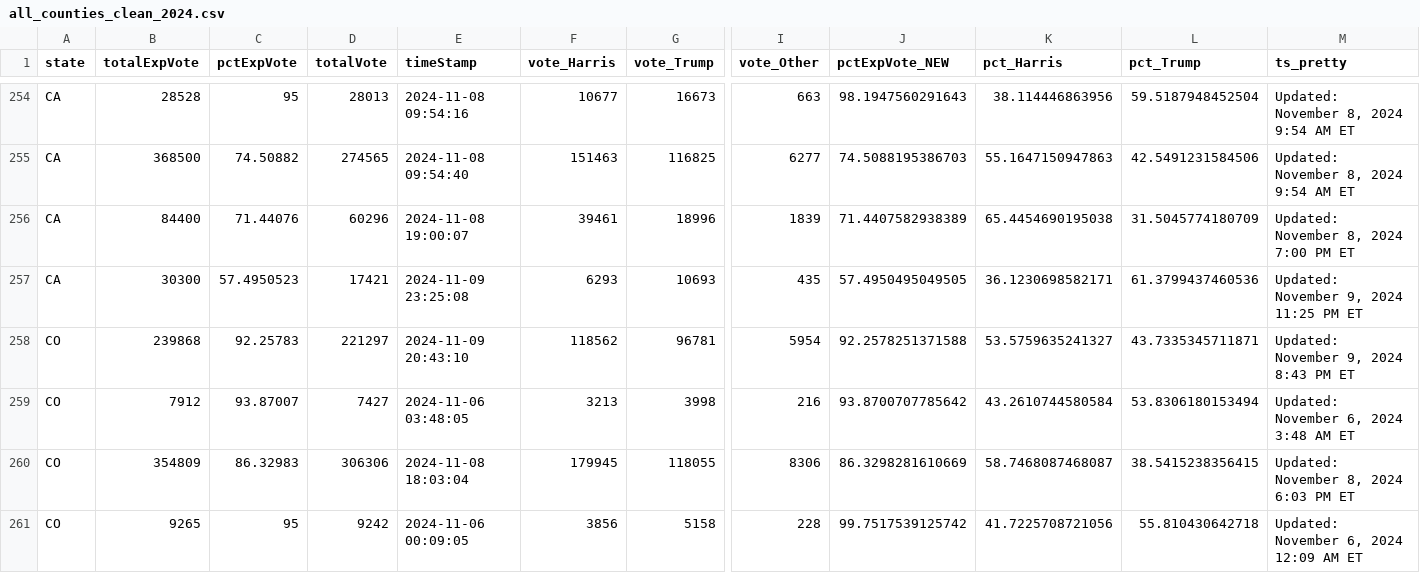
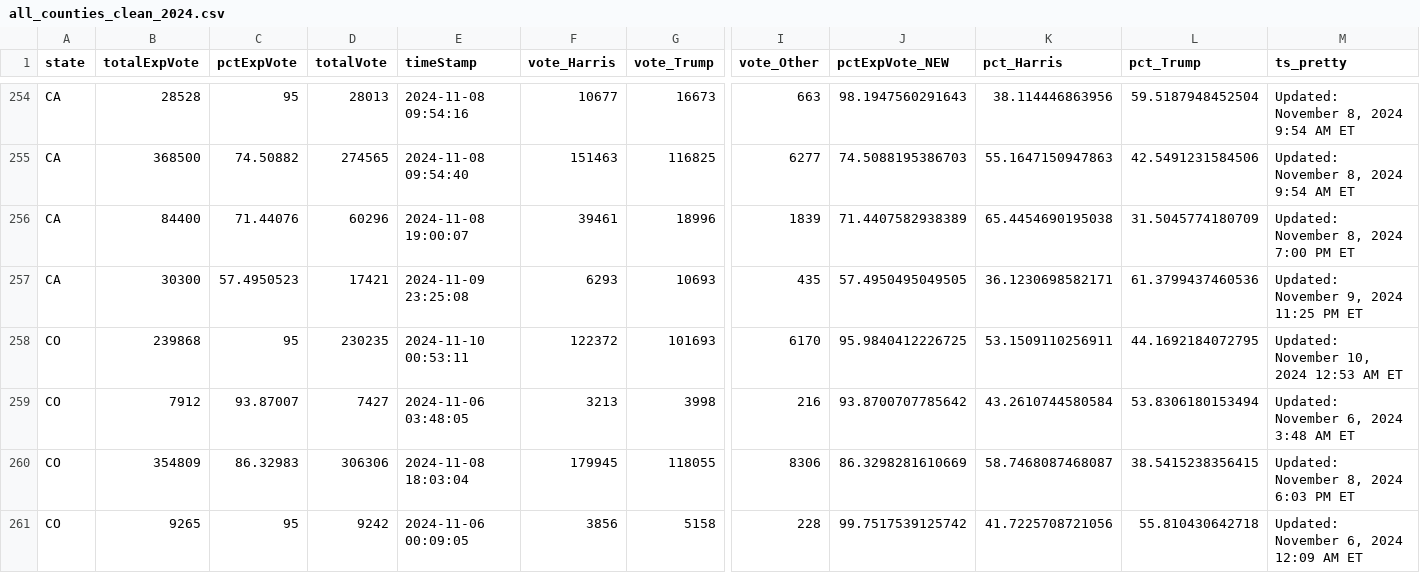
Before and after one commit to cbs-news-data/election-2024-maps, a CSV file: output/all_counties_clean_2024.csv, drawn as a sheet; only a part is shown, gaps mark what is left out; the diff covers the shown part only; the diff names each change by its address in the sheet, - before the commit and + after, or states it on an @@ line.

Commit message:
Live data updated

```diff
--- a/output/all_counties_clean_2024.csv
+++ b/output/all_counties_clean_2024.csv
-C258 (pctExpVote): 92.25783
+C258 (pctExpVote): 95
-D258 (totalVote): 221297
+D258 (totalVote): 230235
-E258 (timeStamp): 2024-11-09 20:43:10
+E258 (timeStamp): 2024-11-10 00:53:11
-F258 (vote_Harris): 118562
+F258 (vote_Harris): 122372
-G258 (vote_Trump): 96781
+G258 (vote_Trump): 101693
-I258 (vote_Other): 5954
+I258 (vote_Other): 6170
-J258 (pctExpVote_NEW): 92.2578251371588
+J258 (pctExpVote_NEW): 95.9840412226725
-K258 (pct_Harris): 53.5759635241327
+K258 (pct_Harris): 53.1509110256911
-L258 (pct_Trump): 43.7335345711871
+L258 (pct_Trump): 44.1692184072795
-M258 (ts_pretty): Updated: November 9, 2024 8:43 PM ET
+M258 (ts_pretty): Updated: November 10, 2024 12:53 AM ET
```
Also changed, not shown: 3 edited cells elsewhere in this file.
